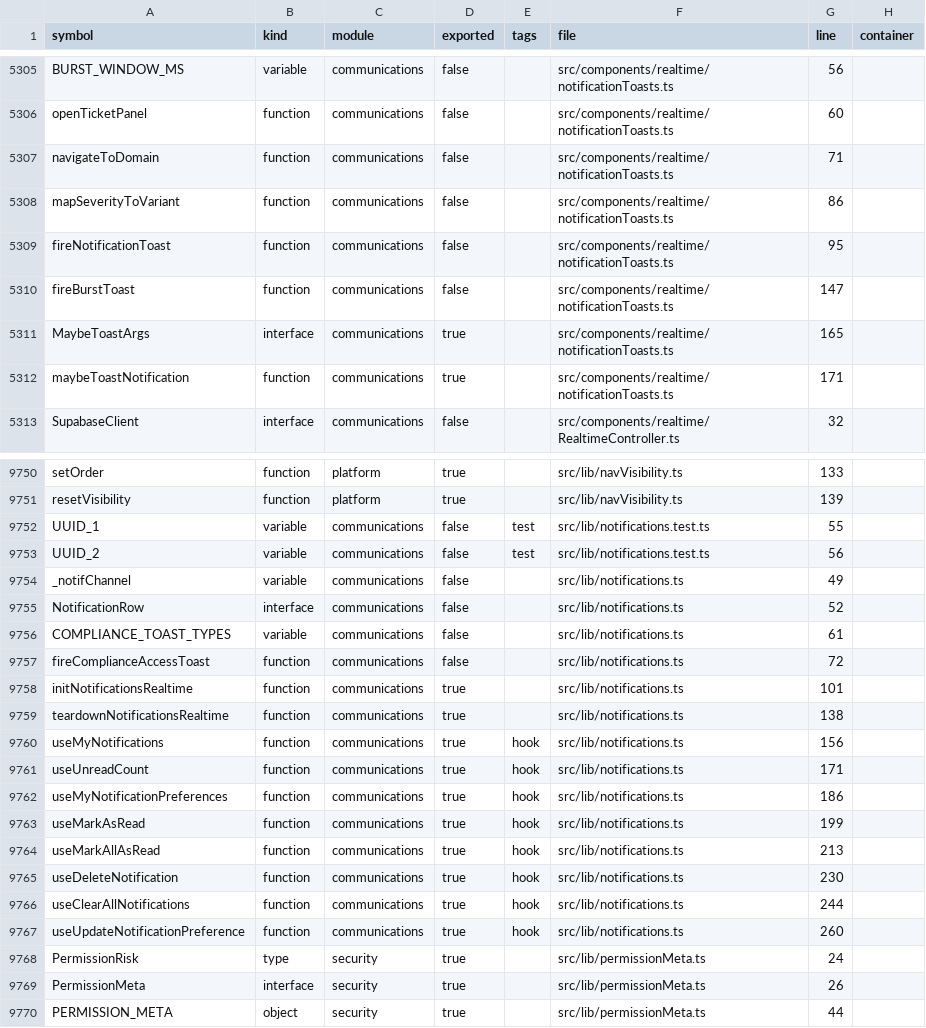
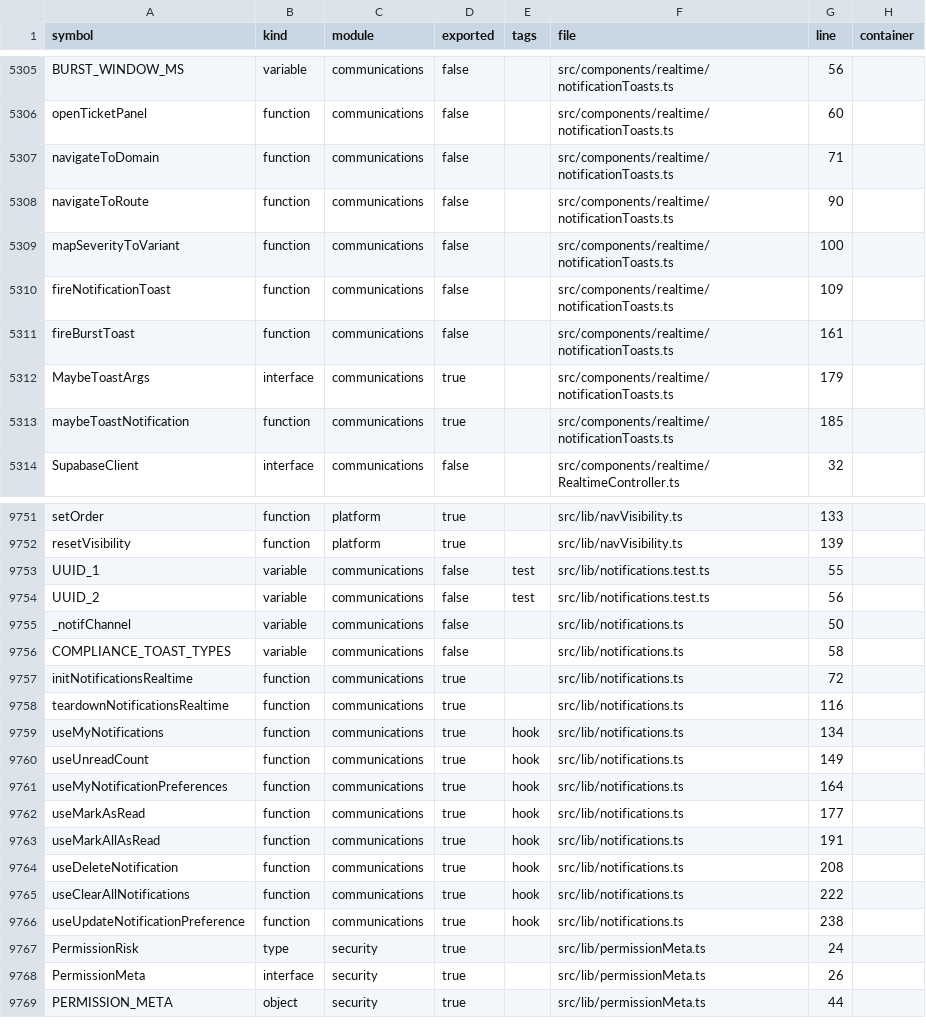
Before and after one commit to storesmarthaven-source/Siommac, a TSV file: docs/generated/SYMBOL_INDEX.tsv, drawn as a sheet; only a part is shown, gaps mark what is left out.

```diff
--- a/docs/generated/SYMBOL_INDEX.tsv
+++ b/docs/generated/SYMBOL_INDEX.tsv
@@ -5307,7 +5307,8 @@ openTicketPanel	function	communications	false		src/components/realtime/notificat
 navigateToDomain	function	communications	false		src/components/realtime/notificationToasts.ts	71	
-mapSeverityToVariant	function	communications	false		src/components/realtime/notificationToasts.ts	86	
-fireNotificationToast	function	communications	false		src/components/realtime/notificationToasts.ts	95	
-fireBurstToast	function	communications	false		src/components/realtime/notificationToasts.ts	147	
-MaybeToastArgs	interface	communications	true		src/components/realtime/notificationToasts.ts	165	
-maybeToastNotification	function	communications	true		src/components/realtime/notificationToasts.ts	171	
+navigateToRoute	function	communications	false		src/components/realtime/notificationToasts.ts	90	
+mapSeverityToVariant	function	communications	false		src/components/realtime/notificationToasts.ts	100	
+fireNotificationToast	function	communications	false		src/components/realtime/notificationToasts.ts	109	
+fireBurstToast	function	communications	false		src/components/realtime/notificationToasts.ts	161	
+MaybeToastArgs	interface	communications	true		src/components/realtime/notificationToasts.ts	179	
+maybeToastNotification	function	communications	true		src/components/realtime/notificationToasts.ts	185	
 SupabaseClient	interface	communications	false		src/components/realtime/RealtimeController.ts	32	
@@ -9753,16 +9754,14 @@ UUID_1	variable	communications	false	test	src/lib/notifications.test.ts	55
 UUID_2	variable	communications	false	test	src/lib/notifications.test.ts	56	
-_notifChannel	variable	communications	false		src/lib/notifications.ts	49	
-NotificationRow	interface	communications	false		src/lib/notifications.ts	52	
-COMPLIANCE_TOAST_TYPES	variable	communications	false		src/lib/notifications.ts	61	
-fireComplianceAccessToast	function	communications	false		src/lib/notifications.ts	72	
-initNotificationsRealtime	function	communications	true		src/lib/notifications.ts	101	
-teardownNotificationsRealtime	function	communications	true		src/lib/notifications.ts	138	
-useMyNotifications	function	communications	true	hook	src/lib/notifications.ts	156	
-useUnreadCount	function	communications	true	hook	src/lib/notifications.ts	171	
-useMyNotificationPreferences	function	communications	true	hook	src/lib/notifications.ts	186	
-useMarkAsRead	function	communications	true	hook	src/lib/notifications.ts	199	
-useMarkAllAsRead	function	communications	true	hook	src/lib/notifications.ts	213	
-useDeleteNotification	function	communications	true	hook	src/lib/notifications.ts	230	
-useClearAllNotifications	function	communications	true	hook	src/lib/notifications.ts	244	
-useUpdateNotificationPreference	function	communications	true	hook	src/lib/notifications.ts	260	
+_notifChannel	variable	communications	false		src/lib/notifications.ts	50	
+COMPLIANCE_TOAST_TYPES	variable	communications	false		src/lib/notifications.ts	58	
+initNotificationsRealtime	function	communications	true		src/lib/notifications.ts	72	
+teardownNotificationsRealtime	function	communications	true		src/lib/notifications.ts	116	
+useMyNotifications	function	communications	true	hook	src/lib/notifications.ts	134	
+useUnreadCount	function	communications	true	hook	src/lib/notifications.ts	149	
+useMyNotificationPreferences	function	communications	true	hook	src/lib/notifications.ts	164	
+useMarkAsRead	function	communications	true	hook	src/lib/notifications.ts	177	
+useMarkAllAsRead	function	communications	true	hook	src/lib/notifications.ts	191	
+useDeleteNotification	function	communications	true	hook	src/lib/notifications.ts	208	
+useClearAllNotifications	function	communications	true	hook	src/lib/notifications.ts	222	
+useUpdateNotificationPreference	function	communications	true	hook	src/lib/notifications.ts	238	
 PermissionRisk	type	security	true		src/lib/permissionMeta.ts	24	
```
Also changed, not shown: 15 other files.
